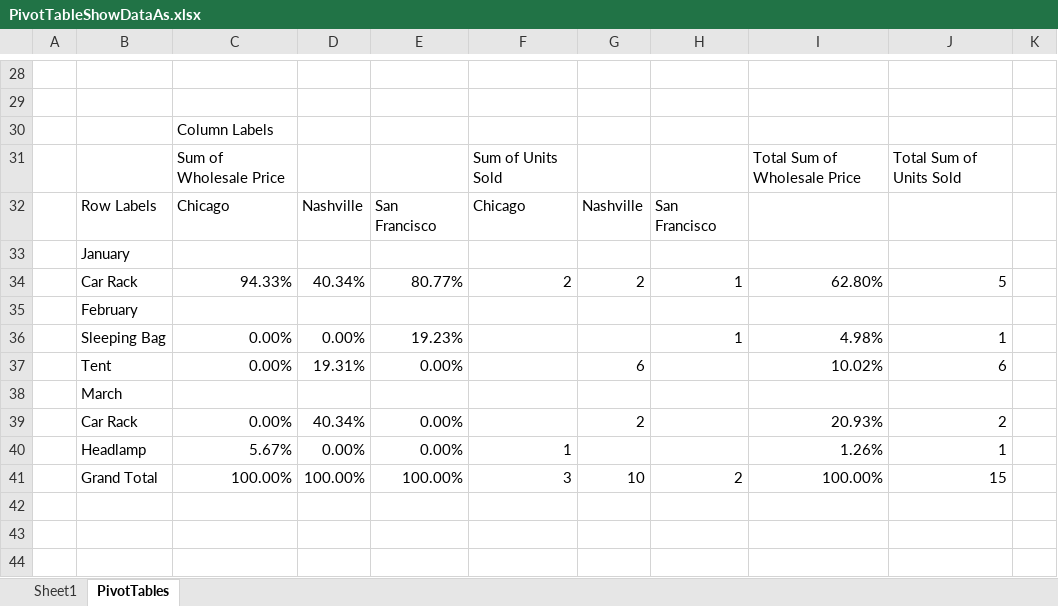
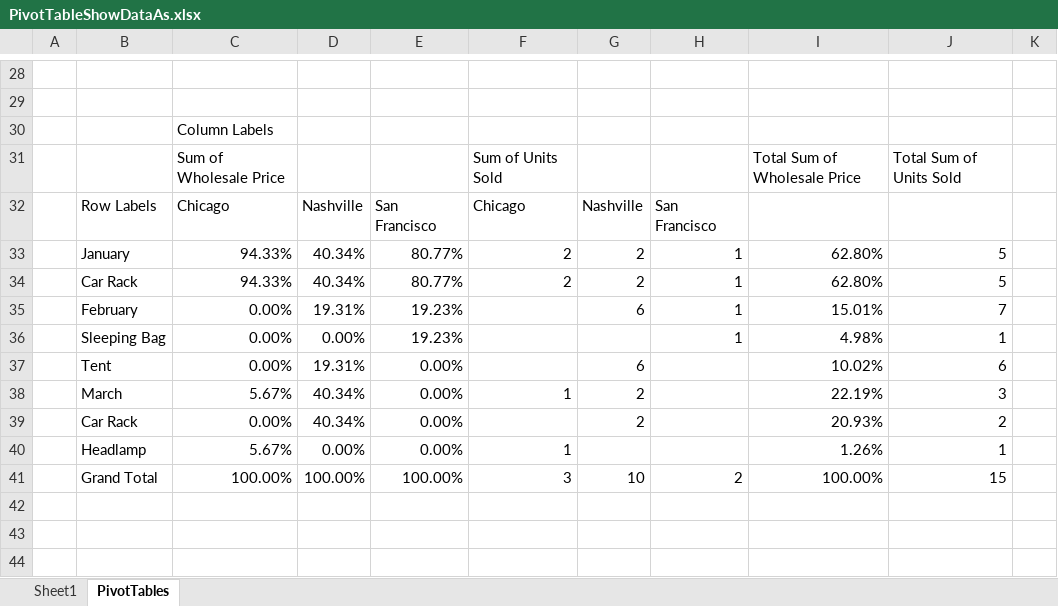
Before and after one commit to jet-global/EPPlus, an Excel workbook: EPPlusTest/Workbooks/PivotTables/PivotTableShowDataAs.xlsx, sheet PivotTables, drawn as a sheet; only a part is shown, gaps mark what is left out; values as stored, in another font and other column widths than the file's, no borders; removed rows and columns are numbered as before the commit, all else as after; the diff names each change by its address in the sheet, - before the commit and + after, or states it on an @@ line.

Commit message:
Add support for "% of" show data as setting option.

```diff
--- a/EPPlusTest/Workbooks/PivotTables/PivotTableShowDataAs.xlsx (sheet PivotTables)
+++ b/EPPlusTest/Workbooks/PivotTables/PivotTableShowDataAs.xlsx (sheet PivotTables)
-row 33:  | January
+row 33:  | January | 94.33% | 40.34% | 80.77% | 2 | 2 | 1 | 62.80% | 5
-row 35:  | February
+row 35:  | February | 0.00% | 19.31% | 19.23% |  | 6 | 1 | 15.01% | 7
-row 38:  | March
+row 38:  | March | 5.67% | 40.34% | 0.00% | 1 | 2 |  | 22.19% | 3
```
Also changed, not shown: 10 other files.
